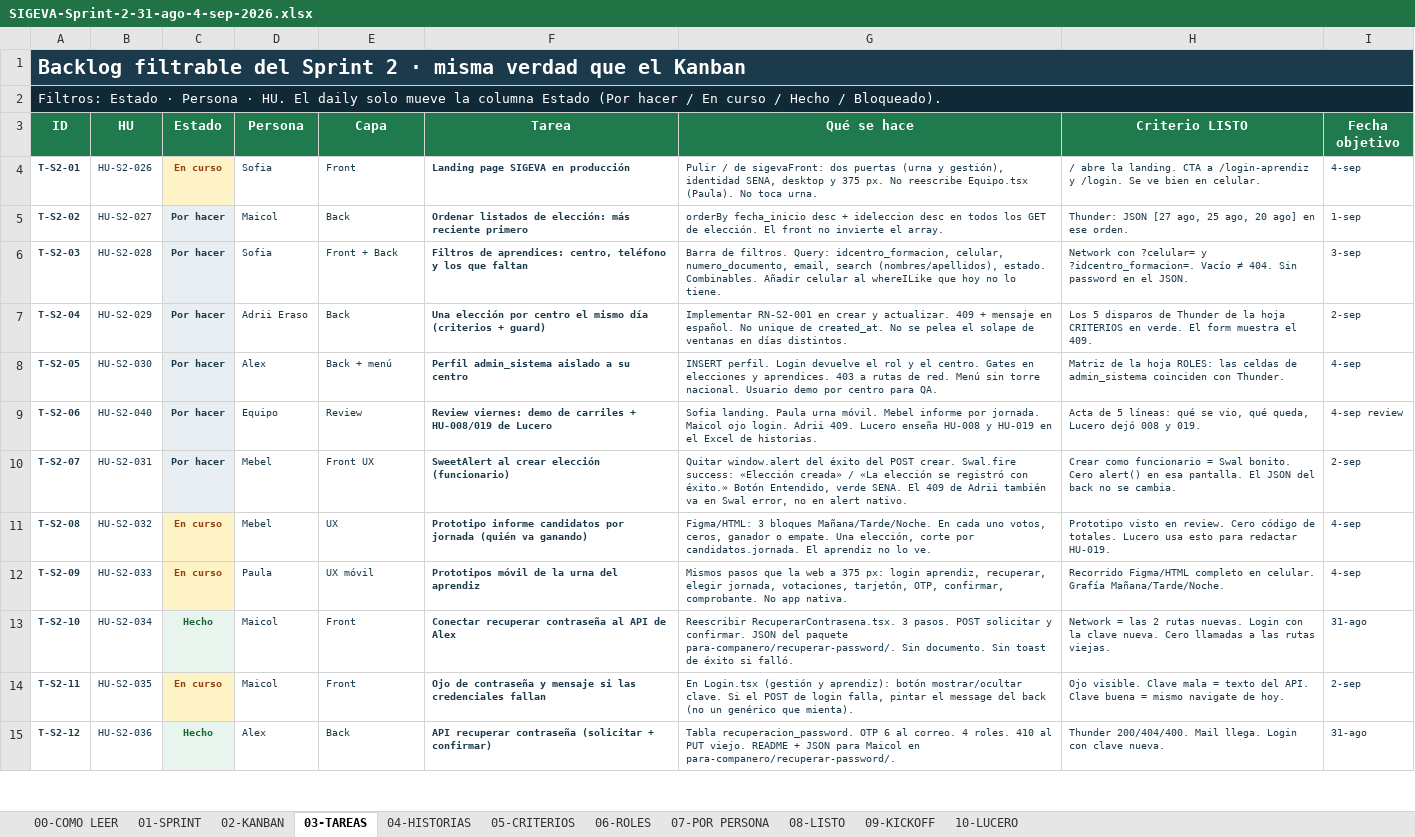
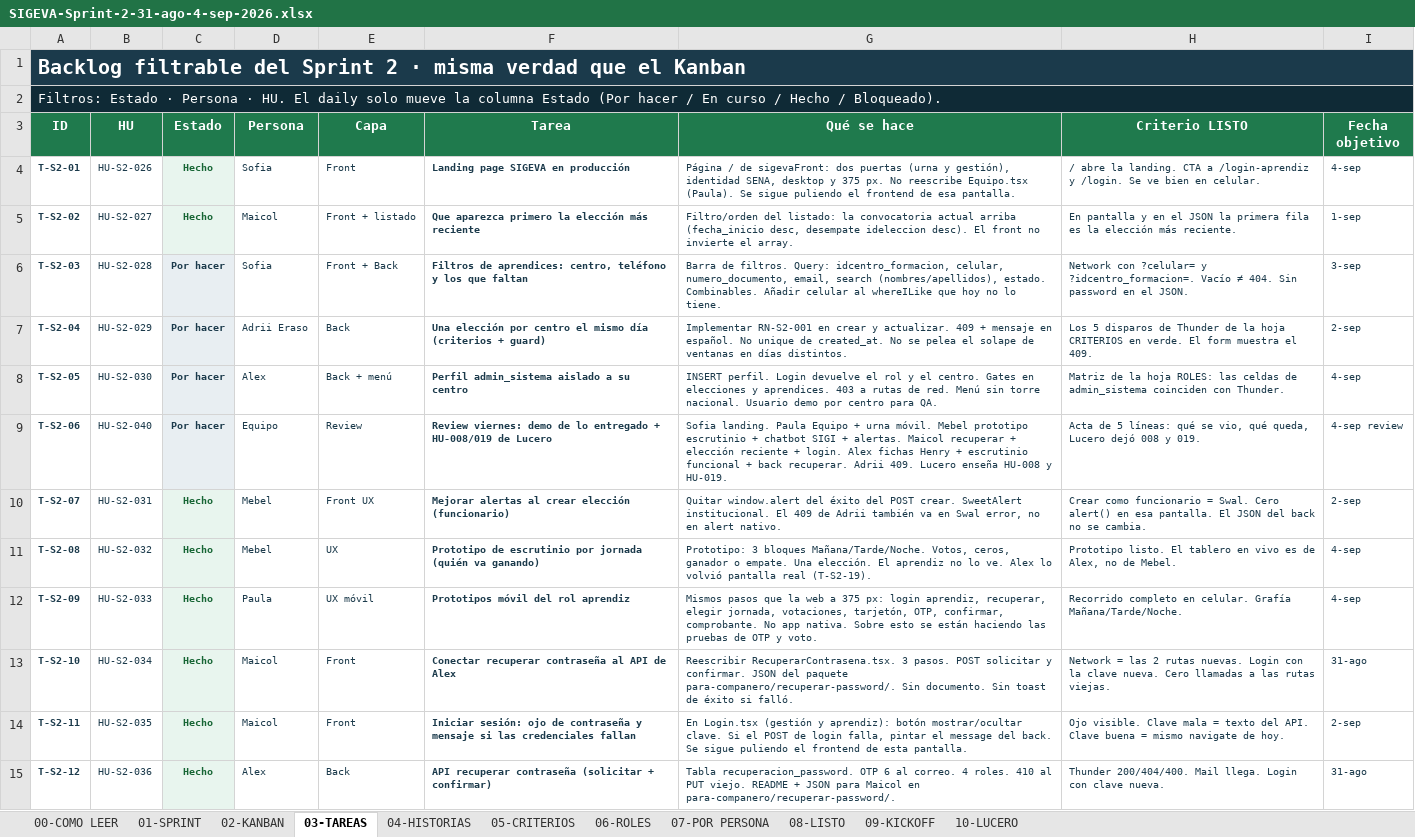
Before and after one commit to ALexjh117/SigevaBack2.0, an Excel workbook: entregables/sprint-2/SIGEVA-Sprint-2-31-ago-4-sep-2026.xlsx, sheet 03-TAREAS, drawn as a sheet; only a part is shown; values as stored, in another font and other column widths than the file's, no borders; conditional formats and table styles not drawn; the diff covers the shown part only; the diff names each change by its address in the sheet, - before the commit and + after, or states it on an @@ line.

Commit message:
recuperar contraseña por medio de otp

```diff
--- a/entregables/sprint-2/SIGEVA-Sprint-2-31-ago-4-sep-2026.xlsx (sheet 03-TAREAS)
+++ b/entregables/sprint-2/SIGEVA-Sprint-2-31-ago-4-sep-2026.xlsx (sheet 03-TAREAS)
-C4 (Estado): En curso
+C4 (Estado): Hecho
@@ C4 fill: #FEF3C7 → #E8F5EE, text colour: #92400E → #166534 @@
-G4 (Qué se hace): Pulir / de sigevaFront: dos puertas (urna y gestión), identidad SENA, desktop y 375 px. No reescribe Equipo.tsx (Paula). No toca urna.
+G4 (Qué se hace): Página / de sigevaFront: dos puertas (urna y gestión), identidad SENA, desktop y 375 px. No reescribe Equipo.tsx (Paula). Se sigue puliendo el frontend de esa pantalla.
-C5 (Estado): Por hacer
+C5 (Estado): Hecho
-C5 text colour: #1B3A4B
+C5 text colour: #166534
-E5 (Capa): Back
+E5 (Capa): Front + listado
-F5 (Tarea): Ordenar listados de elección: más reciente primero
+F5 (Tarea): Que aparezca primero la elección más reciente
-G5 (Qué se hace): orderBy fecha_inicio desc + ideleccion desc en todos los GET de elección. El front…
+G5 (Qué se hace): Filtro/orden del listado: la convocatoria actual arriba (fecha_inicio desc, desempate ideleccion desc). El front…
-H5 (Criterio LISTO): Thunder: JSON [27 ago, 25 ago, 20 ago] en ese orden.
+H5 (Criterio LISTO): En pantalla y en el JSON la primera fila es la elección más reciente.
-F9 (Tarea): …demo de carriles + HU-008/019…
+F9 (Tarea): …demo de lo entregado + HU-008/019…
-G9 (Qué se hace): …landing. Paula urna móvil. Mebel informe por jornada. Maicol ojo login. Adrii 409. Lucero enseña HU-008 y HU-019 en el Excel de historias.
+G9 (Qué se hace): …landing. Paula Equipo + urna móvil. Mebel prototipo escrutinio + chatbot SIGI + alertas. Maicol recuperar + elección reciente + login. Alex fichas Henry + escrutinio funcional + back recuperar. Adrii 409. Lucero enseña HU-008 y HU-019.
-C10 (Estado): Por hacer
+C10 (Estado): Hecho
-C10 text colour: #1B3A4B
+C10 text colour: #166534
-F10 (Tarea): SweetAlert al crear elección (funcionario)
+F10 (Tarea): Mejorar alertas al crear elección (funcionario)
-G10 (Qué se hace): …POST crear. Swal.fire success: «Elección creada» / «La elección se registró con éxito.» Botón Entendido, verde SENA. El 409…
+G10 (Qué se hace): …POST crear. SweetAlert institucional. El 409…
-H10 (Criterio LISTO): …funcionario = Swal bonito. Cero alert()…
+H10 (Criterio LISTO): …funcionario = Swal. Cero alert()…
-C11:C12 (Estado): En curso
+C11:C12 (Estado): Hecho
@@ C11:C12 fill: #FEF3C7 → #E8F5EE, text colour: #92400E → #166534 @@
-F11 (Tarea): Prototipo informe candidatos por jornada…
+F11 (Tarea): Prototipo de escrutinio por jornada…
-G11 (Qué se hace): Figma/HTML: 3 bloques Mañana/Tarde/Noche. En cada uno votos, ceros, ganador o empate. Una elección, corte por candidatos.jornada. El aprendiz no lo ve.
+G11 (Qué se hace): Prototipo: 3 bloques Mañana/Tarde/Noche. Votos, ceros, ganador o empate. Una elección. El aprendiz no lo ve. Alex lo volvió pantalla real (T-S2-19).
-H11 (Criterio LISTO): Prototipo visto en review. Cero código de totales. Lucero usa esto para redactar HU-019.
+H11 (Criterio LISTO): Prototipo listo. El tablero en vivo es de Alex, no de Mebel.
-F12 (Tarea): Prototipos móvil de la urna del aprendiz
+F12 (Tarea): Prototipos móvil del rol aprendiz
-G12 (Qué se hace): …app nativa.
+G12 (Qué se hace): …app nativa. Sobre esto se están haciendo las pruebas de OTP y voto.
-H12 (Criterio LISTO): Recorrido Figma/HTML completo en…
+H12 (Criterio LISTO): Recorrido completo en…
-C14 (Estado): En curso
+C14 (Estado): Hecho
@@ C14 fill: #FEF3C7 → #E8F5EE, text colour: #92400E → #166534 @@
-F14 (Tarea): Ojo de contraseña…
+F14 (Tarea): Iniciar sesión: ojo de contraseña…
-G14 (Qué se hace): …message del back (no un genérico que mienta).
+G14 (Qué se hace): …message del back. Se sigue puliendo el frontend de esta pantalla.
```
Also changed, not shown: 3 added rows and 7 edited cells elsewhere in this sheet, sheet 02-KANBAN, sheet 07-POR PERSONA, sheet 01-SPRINT, sheet 05-CRITERIOS, sheet 04-HISTORIAS, sheet 08-LISTO, 2 more sheets, charts or pictures, 10 other files.
